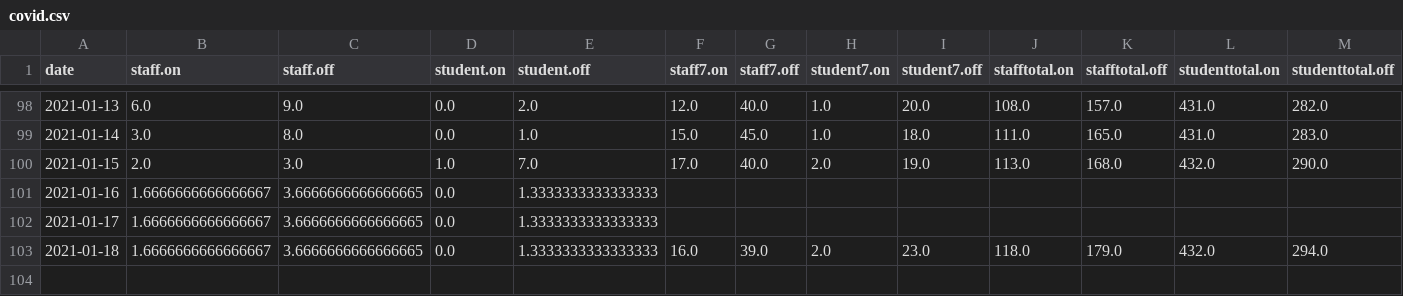
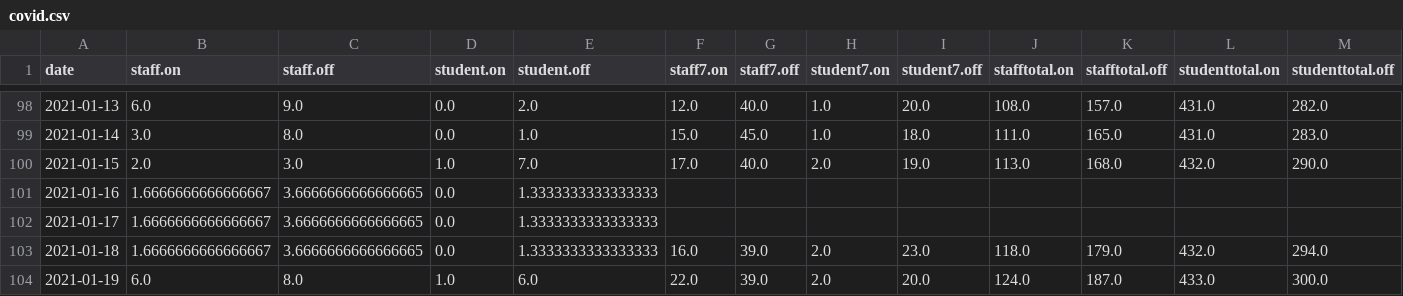
Before and after one commit to sjmurdoch/uclcovid, a CSV file: data/covid.csv, drawn as a sheet; only a part is shown, gaps mark what is left out; rows hold the shown columns only; the diff names each change by its address in the sheet, - before the commit and + after, or states it on an @@ line.

```diff
--- a/data/covid.csv
+++ b/data/covid.csv
+row 104: 2021-01-19 | 6.0 | 8.0 | 1.0 | 6.0 | 22.0 | 39.0 | 2.0 | 20.0 | 124.0 | 187.0 | 433.0 | 300.0
```
Also changed, not shown: data/covid_raw.csv, 4 other files.
